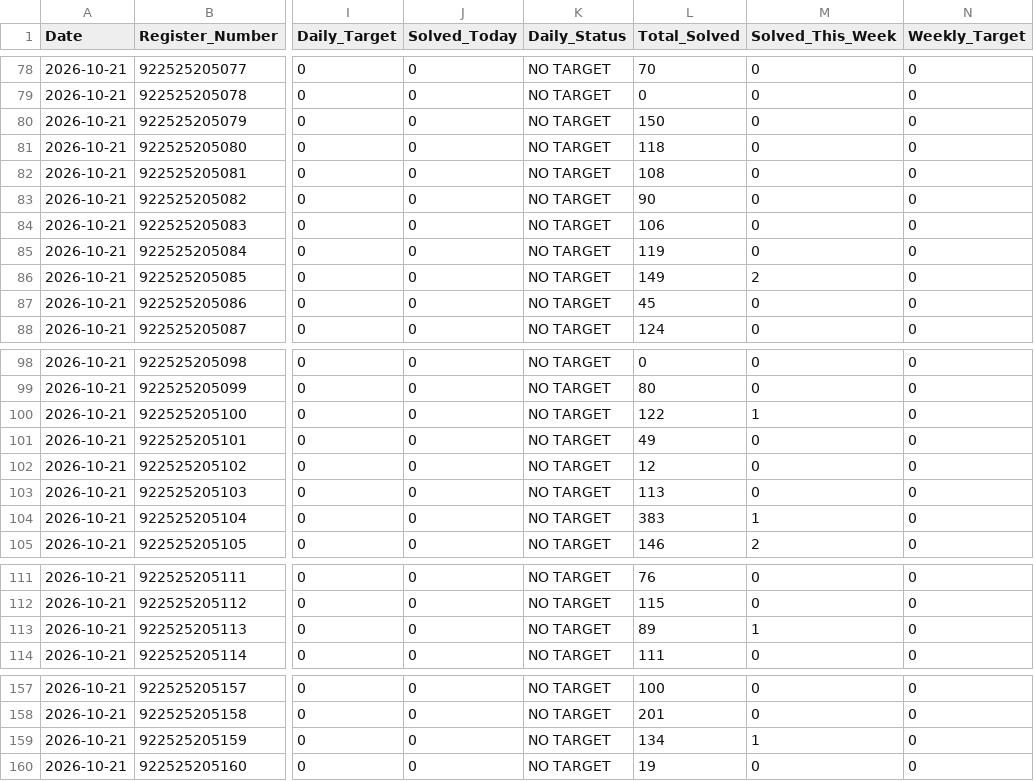
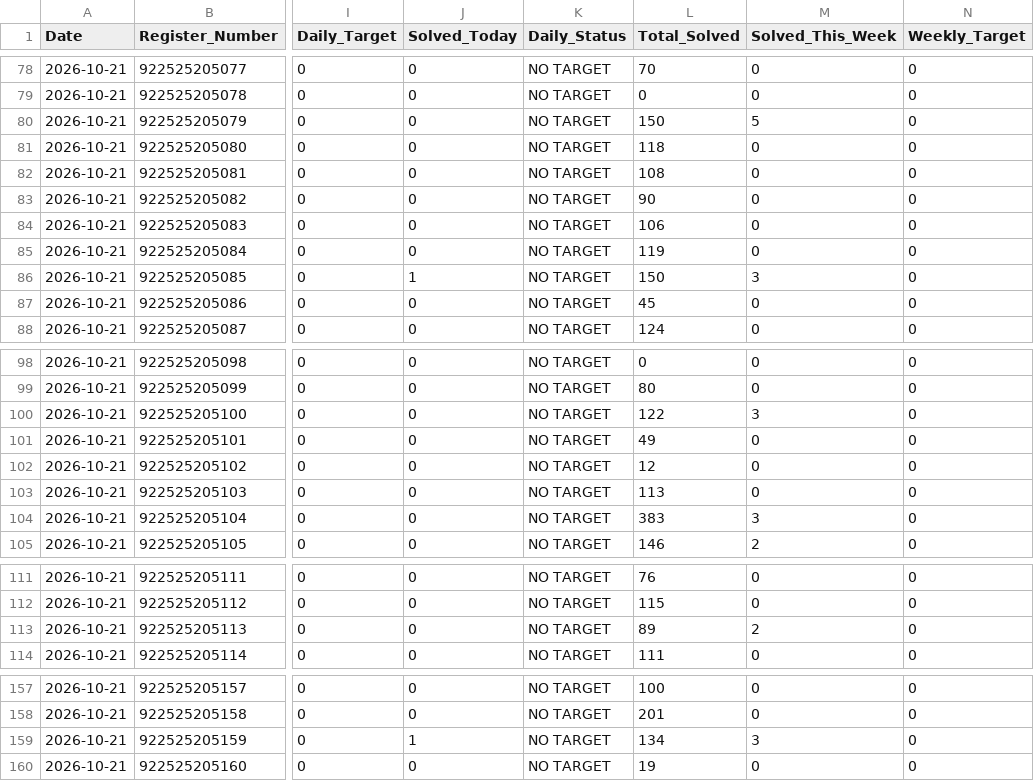
Before and after one commit to TK4743/taskmanager, a CSV file: leetcode/LeetCode_Daily_Report_2026-10-21.csv, drawn as a sheet; only a part is shown, gaps mark what is left out; the diff covers the shown part only; the diff names each change by its address in the sheet, - before the commit and + after, or states it on an @@ line.

```diff
--- a/leetcode/LeetCode_Daily_Report_2026-10-21.csv
+++ b/leetcode/LeetCode_Daily_Report_2026-10-21.csv
-M80 (Solved_This_Week): 0
+M80 (Solved_This_Week): 5
-J86 (Solved_Today): 0
+J86 (Solved_Today): 1
-L86 (Total_Solved): 149
+L86 (Total_Solved): 150
-M86 (Solved_This_Week): 2
+M86 (Solved_This_Week): 3
-M100 (Solved_This_Week): 1
+M100 (Solved_This_Week): 3
-M104 (Solved_This_Week): 1
+M104 (Solved_This_Week): 3
-M113 (Solved_This_Week): 1
+M113 (Solved_This_Week): 2
-J159 (Solved_Today): 0
+J159 (Solved_Today): 1
-M159 (Solved_This_Week): 1
+M159 (Solved_This_Week): 3
```
Also changed, not shown: 3 edited cells elsewhere in this file, 9 other files.
